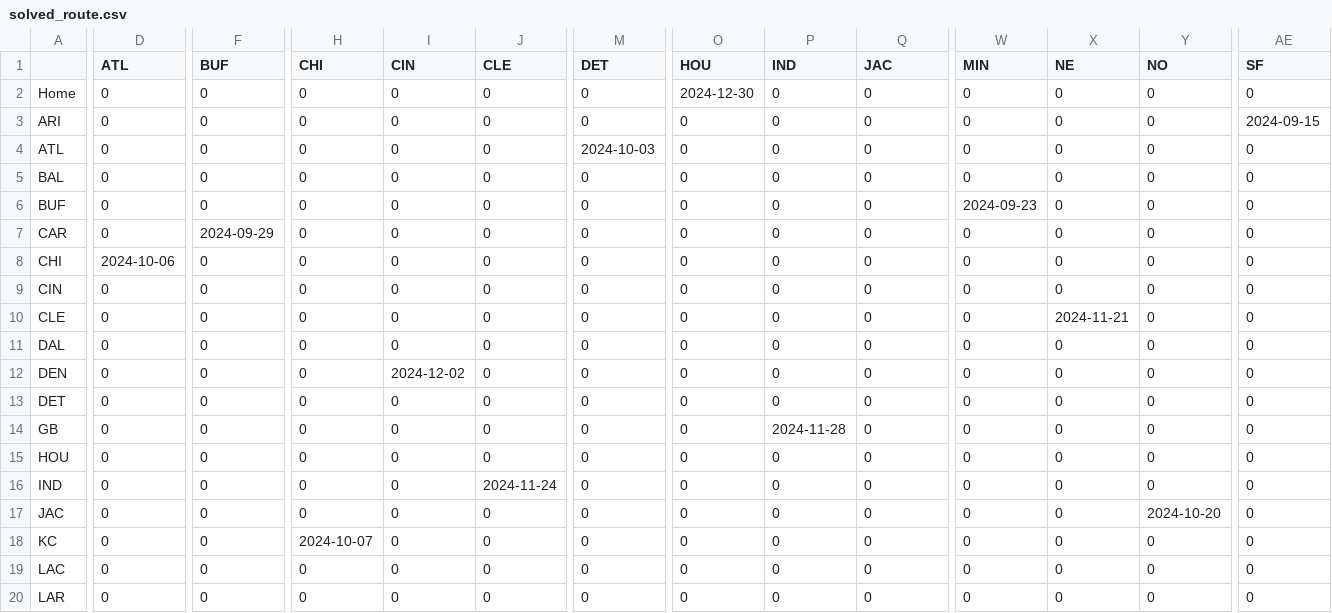
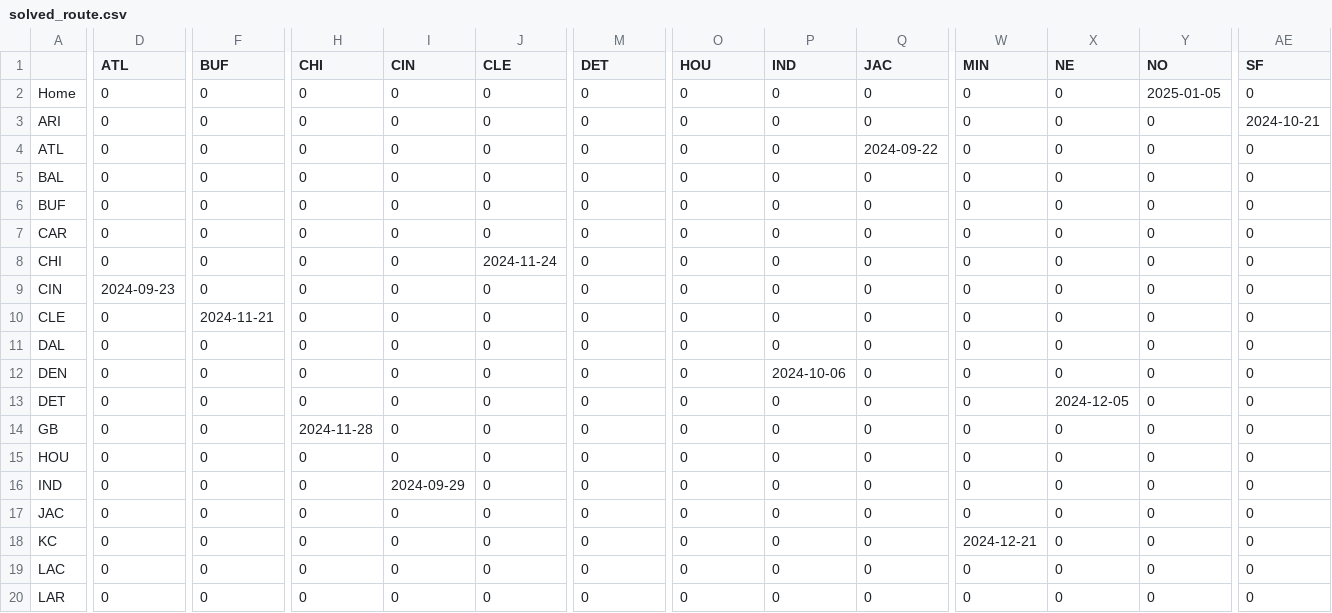
Before and after one commit to sejaldua/jet-sweep, a CSV file: solved_route.csv, drawn as a sheet; only a part is shown, gaps mark what is left out; the diff covers the shown part only; the diff names each change by its address in the sheet, - before the commit and + after, or states it on an @@ line.

```diff
--- a/solved_route.csv
+++ b/solved_route.csv
-O2 (HOU): 2024-12-30
+O2 (HOU): 0
-Y2 (NO): 0
+Y2 (NO): 2025-01-05
-AE3 (SF): 2024-09-15
+AE3 (SF): 2024-10-21
-M4 (DET): 2024-10-03
+M4 (DET): 0
-Q4 (JAC): 0
+Q4 (JAC): 2024-09-22
-W6 (MIN): 2024-09-23
+W6 (MIN): 0
-F7 (BUF): 2024-09-29
+F7 (BUF): 0
-D8 (ATL): 2024-10-06
+D8 (ATL): 0
-J8 (CLE): 0
+J8 (CLE): 2024-11-24
-D9 (ATL): 0
+D9 (ATL): 2024-09-23
-F10 (BUF): 0
+F10 (BUF): 2024-11-21
-X10 (NE): 2024-11-21
+X10 (NE): 0
-I12 (CIN): 2024-12-02
+I12 (CIN): 0
-P12 (IND): 0
+P12 (IND): 2024-10-06
-X13 (NE): 0
+X13 (NE): 2024-12-05
-H14 (CHI): 0
+H14 (CHI): 2024-11-28
-P14 (IND): 2024-11-28
+P14 (IND): 0
-I16 (CIN): 0
+I16 (CIN): 2024-09-29
-J16 (CLE): 2024-11-24
+J16 (CLE): 0
-Y17 (NO): 2024-10-20
+Y17 (NO): 0
-H18 (CHI): 2024-10-07
+H18 (CHI): 0
-W18 (MIN): 0
+W18 (MIN): 2024-12-21
```
Also changed, not shown: 29 edited cells elsewhere in this file, 1 other file.
